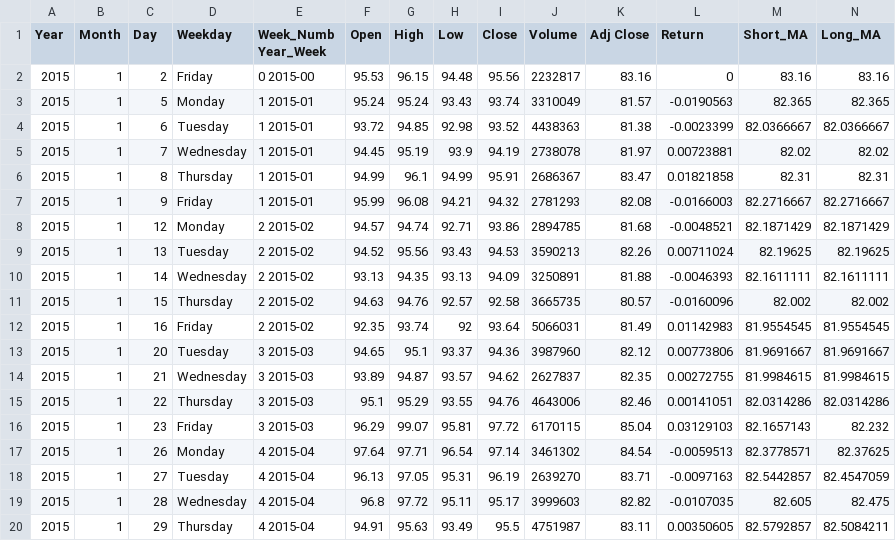
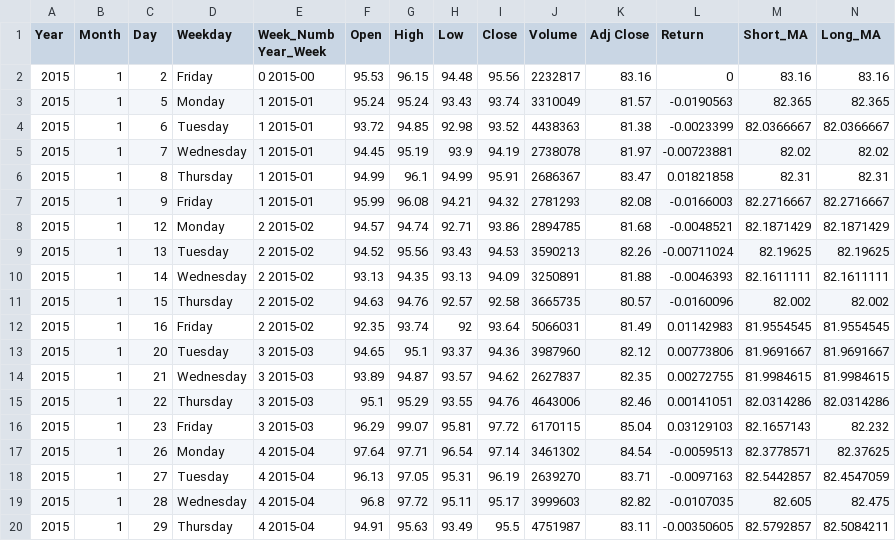
Before and after one commit to Ramanan17/rbf, a CSV file: HON.csv, drawn as a sheet.

Commit message:
Update HON.csv

```diff
--- a/HON.csv
+++ b/HON.csv
@@ -4,3 +4,3 @@ Year,Month,Day,Weekday,Week_Numb Year_Week,Open,High,Low,Close,Volume,Adj Close,
 2015,1,6,Tuesday,1 2015-01,93.72,94.85,92.98,93.52,4438363,81.38,-0.0023399,82.0366667,82.0366667
-2015,1,7,Wednesday,1 2015-01,94.45,95.19,93.9,94.19,2738078,81.97,0.00723881,82.02,82.02
+2015,1,7,Wednesday,1 2015-01,94.45,95.19,93.9,94.19,2738078,81.97,-0.00723881,82.02,82.02
 2015,1,8,Thursday,1 2015-01,94.99,96.1,94.99,95.91,2686367,83.47,0.01821858,82.31,82.31
@@ -8,3 +8,3 @@ Year,Month,Day,Weekday,Week_Numb Year_Week,Open,High,Low,Close,Volume,Adj Close,
 2015,1,12,Monday,2 2015-02,94.57,94.74,92.71,93.86,2894785,81.68,-0.0048521,82.1871429,82.1871429
-2015,1,13,Tuesday,2 2015-02,94.52,95.56,93.43,94.53,3590213,82.26,0.00711024,82.19625,82.19625
+2015,1,13,Tuesday,2 2015-02,94.52,95.56,93.43,94.53,3590213,82.26,-0.00711024,82.19625,82.19625
 2015,1,14,Wednesday,2 2015-02,93.13,94.35,93.13,94.09,3250891,81.88,-0.0046393,82.1611111,82.1611111
@@ -19,2 +19,2 @@ Year,Month,Day,Weekday,Week_Numb Year_Week,Open,High,Low,Close,Volume,Adj Close,
 2015,1,28,Wednesday,4 2015-04,96.8,97.72,95.11,95.17,3999603,82.82,-0.0107035,82.605,82.475
-2015,1,29,Thursday,4 2015-04,94.91,95.63,93.49,95.5,4751987,83.11,0.00350605,82.5792857,82.5084211
+2015,1,29,Thursday,4 2015-04,94.91,95.63,93.49,95.5,4751987,83.11,-0.00350605,82.5792857,82.5084211
```
